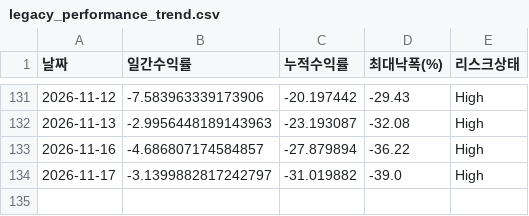
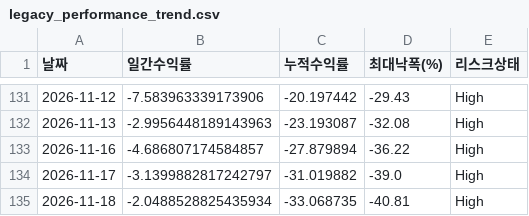
Before and after one commit to songyk544-ctrl/quant-bot, a CSV file: data/legacy_performance_trend.csv, drawn as a sheet; only a part is shown, gaps mark what is left out; the diff names each change by its address in the sheet, - before the commit and + after, or states it on an @@ line.

```diff
--- a/data/legacy_performance_trend.csv
+++ b/data/legacy_performance_trend.csv
+row 135: 2026-11-18 | -2.0488528825435934 | -33.068735 | -40.81 | High
```
Also changed, not shown: data/source_health.csv, data/storage_report.csv, 10 other files.
